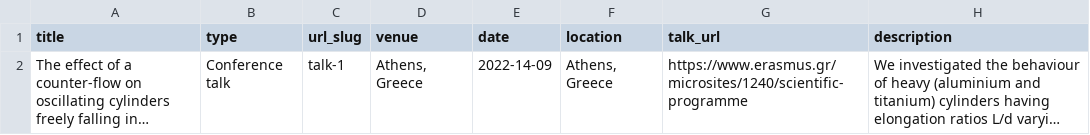
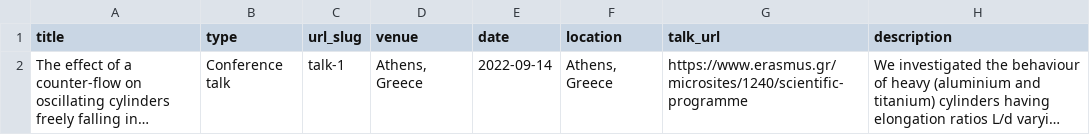
Before and after one commit to dletessi/dletessi.github.io, a TSV file: markdown_generator/talks.tsv, drawn as a sheet; long unchanged cells end in …; the diff names each change by its address in the sheet, - before the commit and + after, or states it on an @@ line.

Commit message:
changement date

```diff
--- a/markdown_generator/talks.tsv
+++ b/markdown_generator/talks.tsv
-E2 (date): 2022-14-09
+E2 (date): 2022-09-14
```
